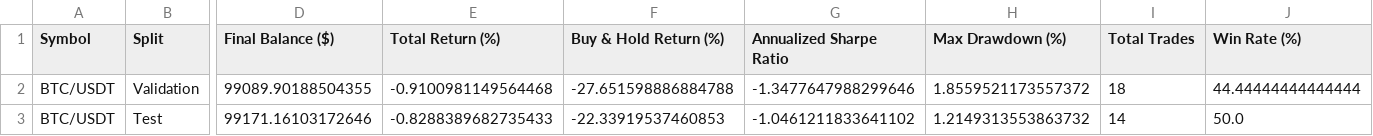
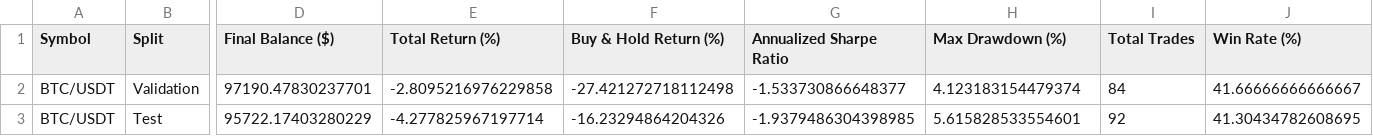
Before and after one commit to Raj-Karmhe/RL-based-cryptocurrency-trader, a CSV file: results/backtest_results_summary.csv, drawn as a sheet; only a part is shown, gaps mark what is left out; the diff names each change by its address in the sheet, - before the commit and + after, or states it on an @@ line.

```diff
--- a/results/backtest_results_summary.csv
+++ b/results/backtest_results_summary.csv
-D2 (Final Balance ($)): 99089.90188504355
+D2 (Final Balance ($)): 97190.47830237701
-E2 (Total Return (%)): -0.9100981149564468
+E2 (Total Return (%)): -2.8095216976229858
-F2 (Buy & Hold Return (%)): -27.651598886884788
+F2 (Buy & Hold Return (%)): -27.421272718112498
-G2 (Annualized Sharpe Ratio): -1.3477647988299646
+G2 (Annualized Sharpe Ratio): -1.533730866648377
-H2 (Max Drawdown (%)): 1.8559521173557372
+H2 (Max Drawdown (%)): 4.123183154479374
-I2 (Total Trades): 18
+I2 (Total Trades): 84
-J2 (Win Rate (%)): 44.44444444444444
+J2 (Win Rate (%)): 41.66666666666667
-D3 (Final Balance ($)): 99171.16103172646
+D3 (Final Balance ($)): 95722.17403280229
-E3 (Total Return (%)): -0.8288389682735433
+E3 (Total Return (%)): -4.277825967197714
-F3 (Buy & Hold Return (%)): -22.33919537460853
+F3 (Buy & Hold Return (%)): -16.23294864204326
-G3 (Annualized Sharpe Ratio): -1.0461211833641102
+G3 (Annualized Sharpe Ratio): -1.9379486304398985
-H3 (Max Drawdown (%)): 1.2149313553863732
+H3 (Max Drawdown (%)): 5.615828533554601
-I3 (Total Trades): 14
+I3 (Total Trades): 92
-J3 (Win Rate (%)): 50.0
+J3 (Win Rate (%)): 41.30434782608695
```
Also changed, not shown: results/BTC_USDT_test_backtest_results.csv, results/BTC_USDT_validation_backtest_results.csv, 12 other files.
